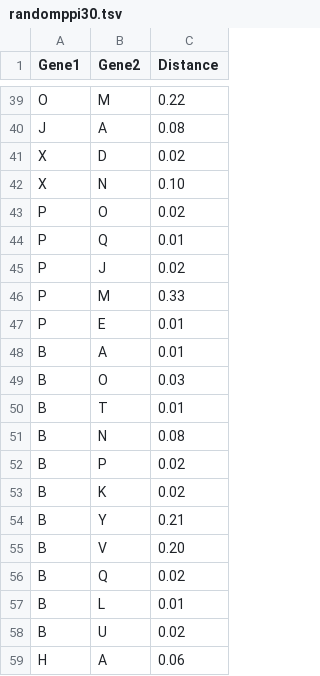
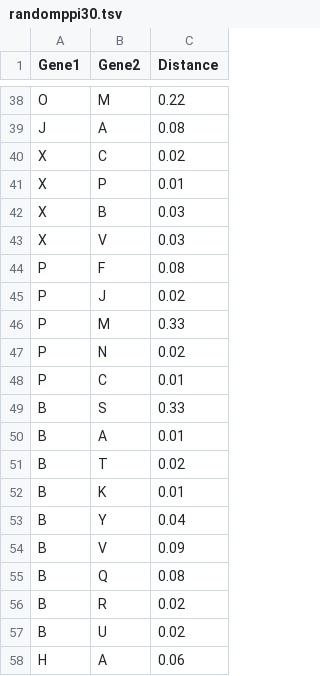
Before and after one commit to hansaimlim/drug-target, a TSV file: perllib/static/demo/randomppi30.tsv, drawn as a sheet; only a part is shown, gaps mark what is left out; the diff covers the shown part only.

```diff
--- a/perllib/static/demo/randomppi30.tsv
+++ b/perllib/static/demo/randomppi30.tsv
@@ -40,19 +39,19 @@ O	M	0.22
 J	A	0.08
-X	D	0.02
-X	N	0.10
-P	O	0.02
-P	Q	0.01
+X	C	0.02
+X	P	0.01
+X	B	0.03
+X	V	0.03
+P	F	0.08
 P	J	0.02
 P	M	0.33
-P	E	0.01
+P	N	0.02
+P	C	0.01
+B	S	0.33
 B	A	0.01
-B	O	0.03
-B	T	0.01
-B	N	0.08
-B	P	0.02
-B	K	0.02
-B	Y	0.21
-B	V	0.20
-B	Q	0.02
-B	L	0.01
+B	T	0.02
+B	K	0.01
+B	Y	0.04
+B	V	0.09
+B	Q	0.08
+B	R	0.02
 B	U	0.02
```
Also changed, not shown: 8 added rows, 7 removed rows and 13 edited cells elsewhere in this file.
